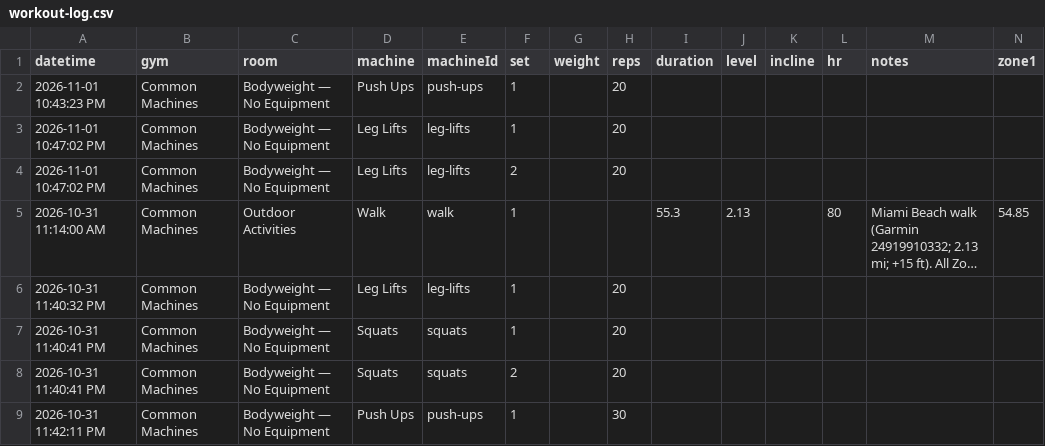
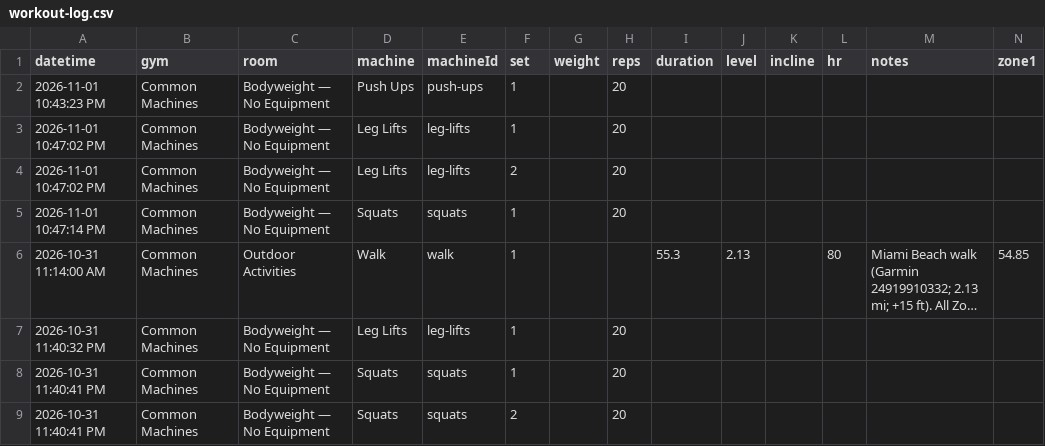
Before and after one commit to jaschro/logtrim, a CSV file: workout-log.csv, drawn as a sheet; only a part is shown; the shorter side is filled out with more unchanged rows; long unchanged cells end in …; rows hold the shown columns only; the diff names each change by its address in the sheet, - before the commit and + after, or states it on an @@ line.

Commit message:
Update workout log CSV

```diff
--- a/workout-log.csv
+++ b/workout-log.csv
+row 5: 2026-11-01 10:47:14 PM | Common Machines | Bodyweight — No Equipment | Squats | squats | 1 |  | 20
```
